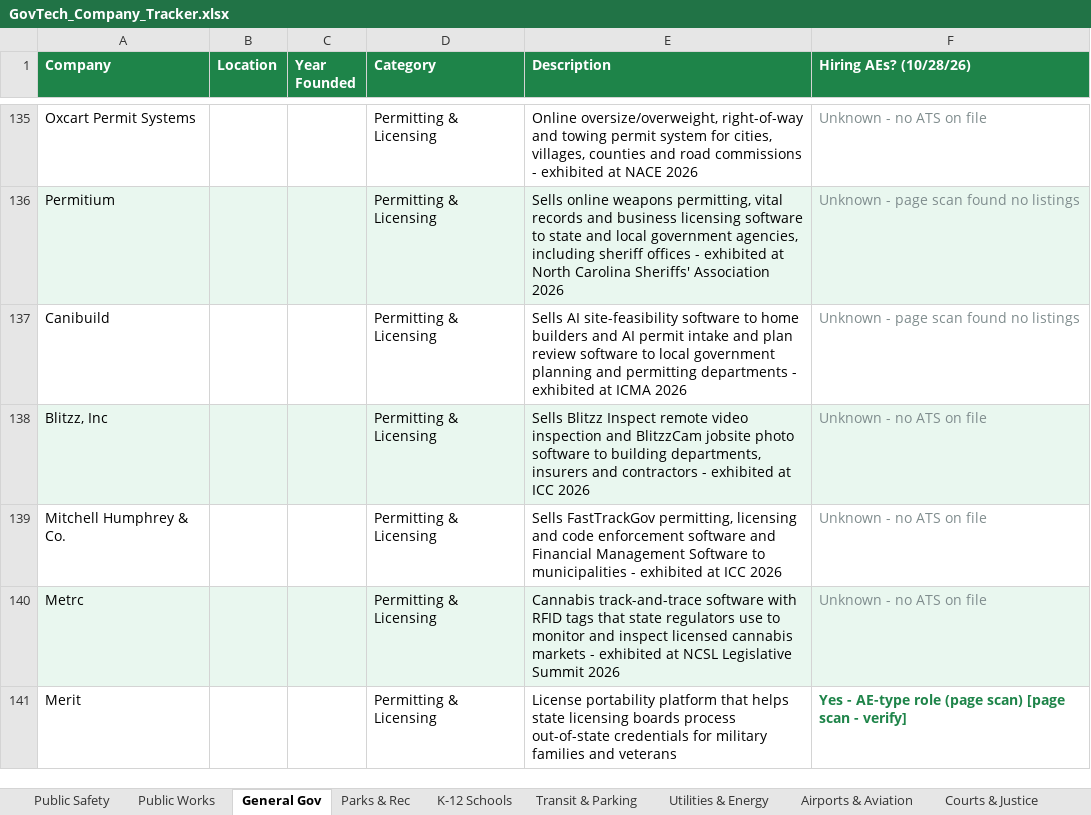
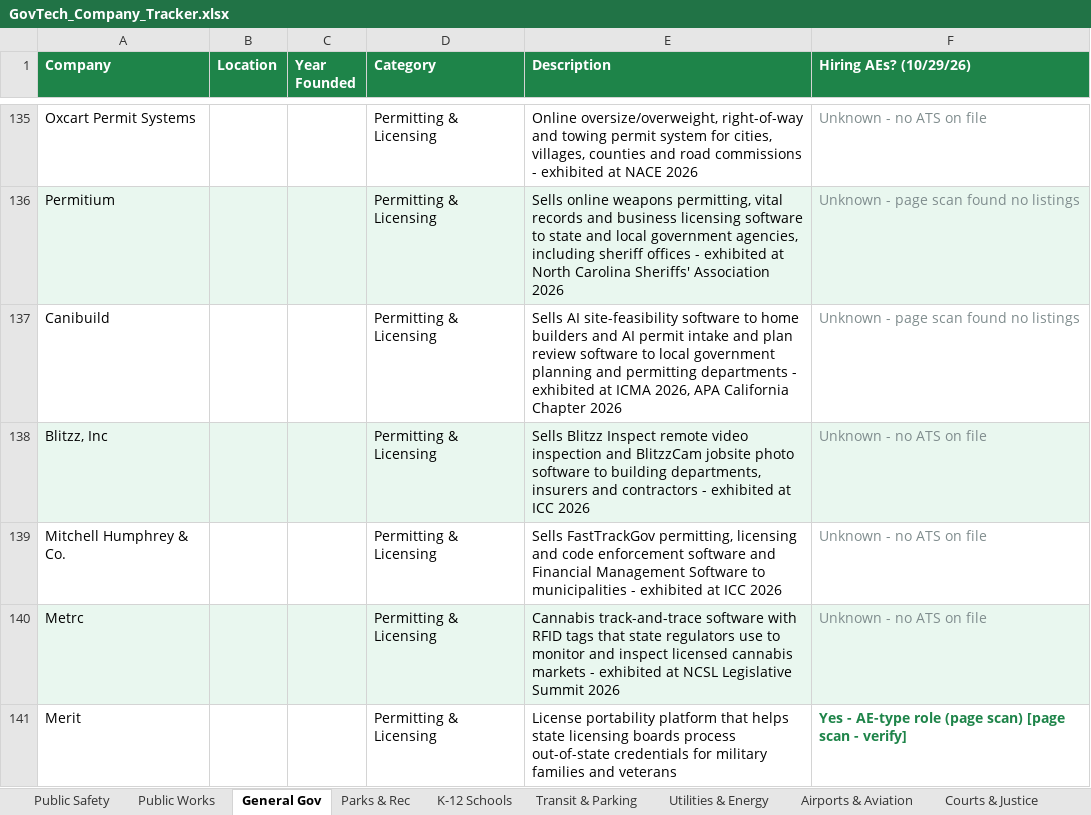
Before and after one commit to westjw/govtech-dock, an Excel workbook: exports/GovTech_Company_Tracker.xlsx, sheet General Gov, drawn as a sheet; only a part is shown, gaps mark what is left out; values as stored, in another font and other column widths than the file's, no borders; the diff covers the shown part only; the diff names each change by its address in the sheet, - before the commit and + after, or states it on an @@ line.

```diff
--- a/exports/GovTech_Company_Tracker.xlsx (sheet General Gov)
+++ b/exports/GovTech_Company_Tracker.xlsx (sheet General Gov)
-F1: Hiring AEs? (10/28/26)
+F1: Hiring AEs? (10/29/26)
-E137 (Description): …at ICMA 2026
+E137 (Description): …at ICMA 2026, APA California Chapter 2026
```
Also changed, not shown: 20 edited cells and cell formats elsewhere in this sheet, sheet Public Works, sheet Higher Education, sheet K-12 Schools, sheet Public Safety, sheet Transit & Parking, sheet Airports & Aviation, 5 more sheets.
